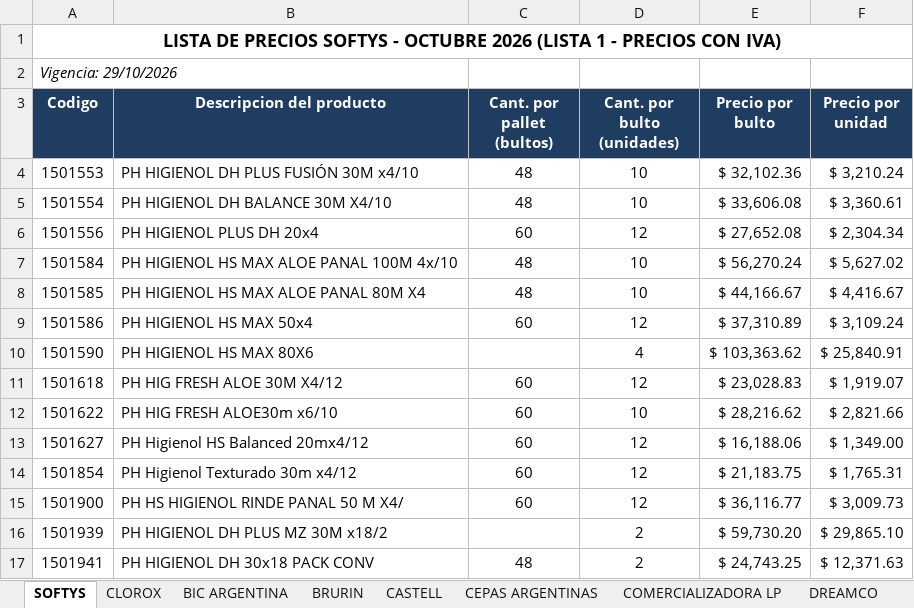
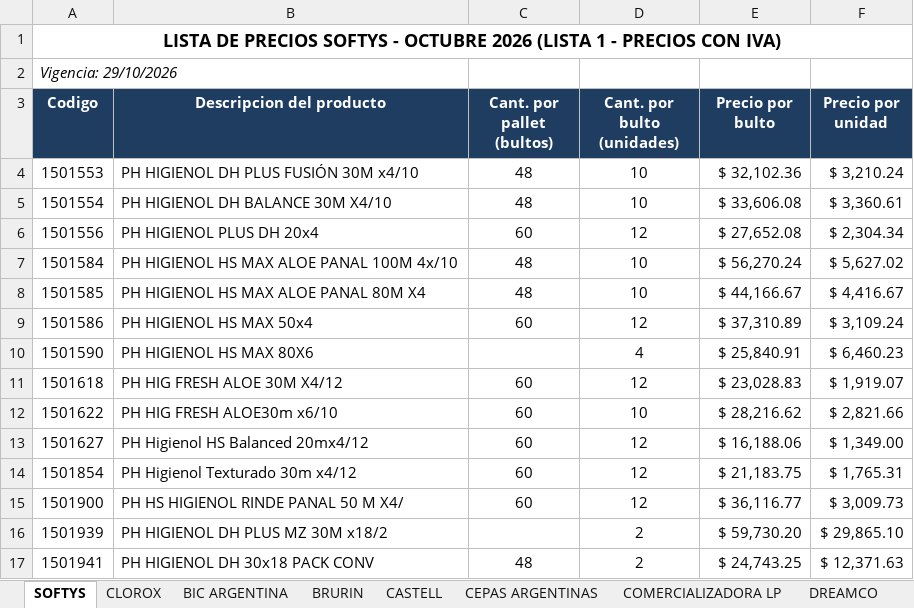
Before and after one commit to 1605-83/Lista-Precios-Octubre-2026, an Excel workbook: Listas de precios LP - ELEBES.xlsx, sheet SOFTYS, drawn as a sheet; only a part is shown; values as stored, in another font and other column widths than the file's, no borders; the diff names each change by its address in the sheet, - before the commit and + after, or states it on an @@ line.

```diff
--- a/Listas de precios LP - ELEBES.xlsx (sheet SOFTYS)
+++ b/Listas de precios LP - ELEBES.xlsx (sheet SOFTYS)
-E10 (Precio por bulto): $ 103,363.62
+E10 (Precio por bulto): $ 25,840.91
-F10 (Precio por unidad): $ 25,840.91
+F10 (Precio por unidad): $ 6,460.23
```
Also changed, not shown: 2 other files.
